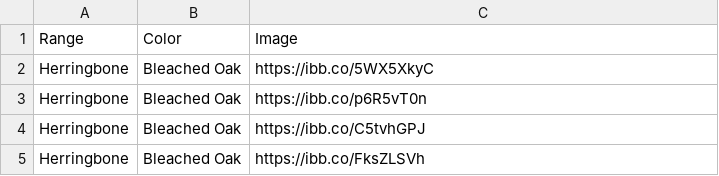
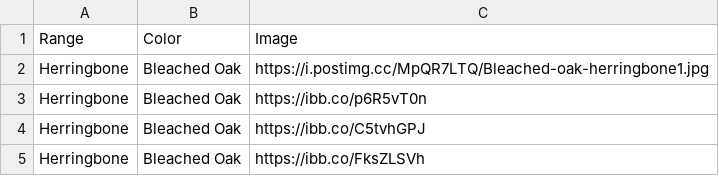
Before and after one commit to littleguy11/AspenAppData, a CSV file: VinylRange.csv, drawn as a sheet.

Commit message:
Automated sync from Google Sheets

```diff
--- a/VinylRange.csv
+++ b/VinylRange.csv
@@ -1,3 +1,3 @@
 Range,Color,Image
-Herringbone,Bleached Oak,https://ibb.co/5WX5XkyC
+Herringbone,Bleached Oak,https://i.postimg.cc/MpQR7LTQ/Bleached-oak-herringbone1.jpg
 Herringbone,Bleached Oak,https://ibb.co/p6R5vT0n
```
